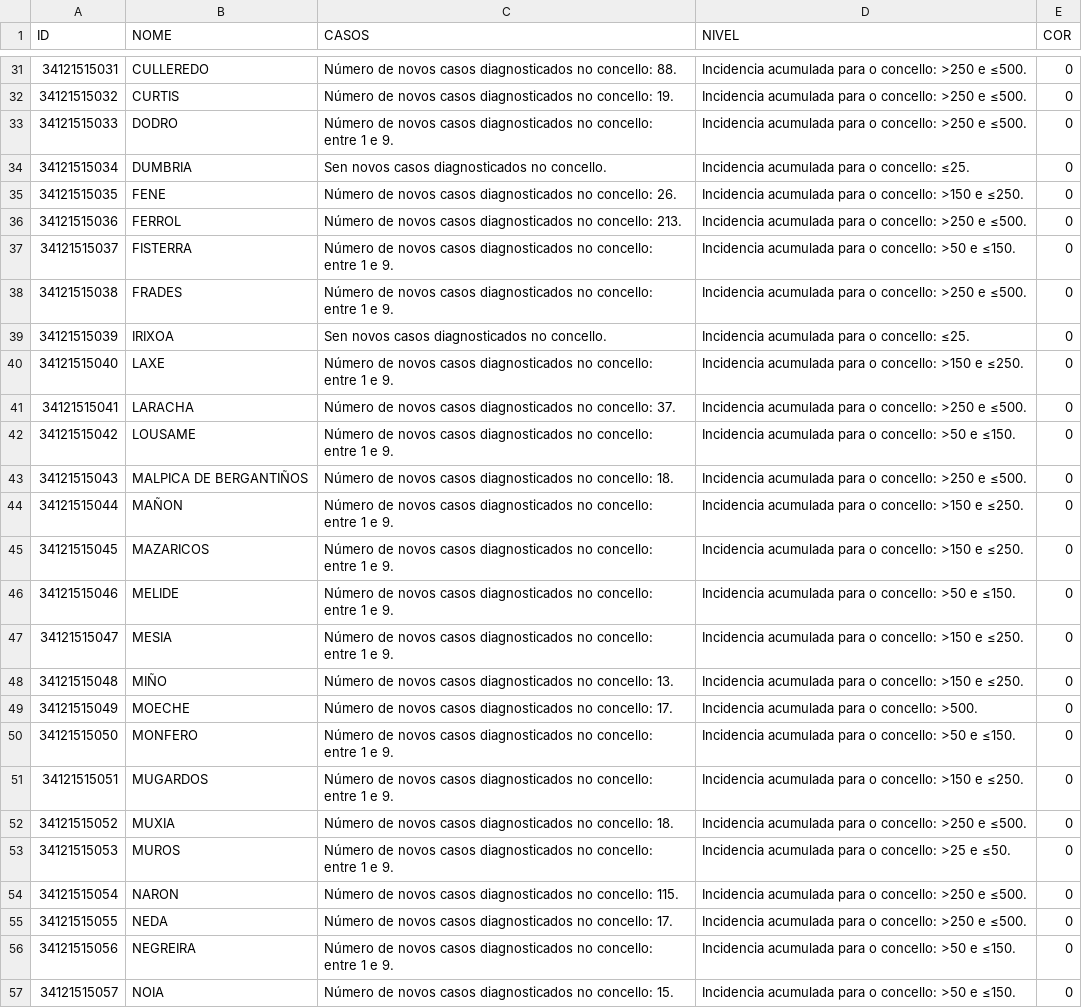
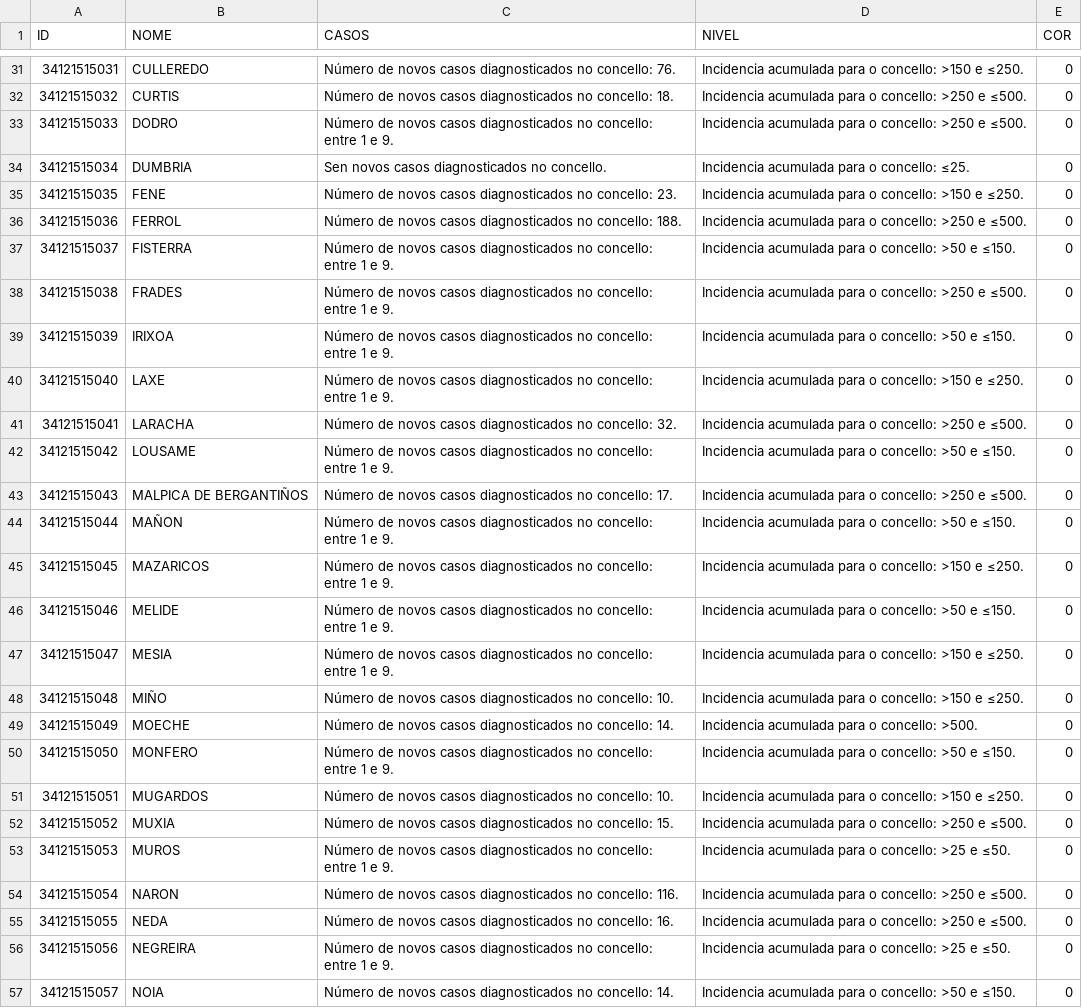
Before and after one commit to alexvelazquezp/Covid-19-Galicia, a CSV file: data-jKpTc.csv, drawn as a sheet; only a part is shown, gaps mark what is left out; the diff covers the shown part only.

```diff
--- a/data-jKpTc.csv
+++ b/data-jKpTc.csv
@@ -31,15 +31,15 @@
-34121515031,CULLEREDO,Número de novos casos diagnosticados no concello: 88.,Incidencia acumulada para o concello: >250 e ≤500.,0
-34121515032,CURTIS,Número de novos casos diagnosticados no concello: 19.,Incidencia acumulada para o concello: >250 e ≤500.,0
+34121515031,CULLEREDO,Número de novos casos diagnosticados no concello: 76.,Incidencia acumulada para o concello: >150 e ≤250.,0
+34121515032,CURTIS,Número de novos casos diagnosticados no concello: 18.,Incidencia acumulada para o concello: >250 e ≤500.,0
 34121515033,DODRO,Número de novos casos diagnosticados no concello: entre 1 e 9.,Incidencia acumulada para o concello: >250 e ≤500.,0
 34121515034,DUMBRIA,Sen novos casos diagnosticados no concello.,Incidencia acumulada para o concello: ≤25.,0
-34121515035,FENE,Número de novos casos diagnosticados no concello: 26.,Incidencia acumulada para o concello: >150 e ≤250.,0
-34121515036,FERROL,Número de novos casos diagnosticados no concello: 213.,Incidencia acumulada para o concello: >250 e ≤500.,0
+34121515035,FENE,Número de novos casos diagnosticados no concello: 23.,Incidencia acumulada para o concello: >150 e ≤250.,0
+34121515036,FERROL,Número de novos casos diagnosticados no concello: 188.,Incidencia acumulada para o concello: >250 e ≤500.,0
 34121515037,FISTERRA,Número de novos casos diagnosticados no concello: entre 1 e 9.,Incidencia acumulada para o concello: >50 e ≤150.,0
 34121515038,FRADES,Número de novos casos diagnosticados no concello: entre 1 e 9.,Incidencia acumulada para o concello: >250 e ≤500.,0
-34121515039,IRIXOA,Sen novos casos diagnosticados no concello.,Incidencia acumulada para o concello: ≤25.,0
+34121515039,IRIXOA,Número de novos casos diagnosticados no concello: entre 1 e 9.,Incidencia acumulada para o concello: >50 e ≤150.,0
 34121515040,LAXE,Número de novos casos diagnosticados no concello: entre 1 e 9.,Incidencia acumulada para o concello: >150 e ≤250.,0
-34121515041,LARACHA,Número de novos casos diagnosticados no concello: 37.,Incidencia acumulada para o concello: >250 e ≤500.,0
+34121515041,LARACHA,Número de novos casos diagnosticados no concello: 32.,Incidencia acumulada para o concello: >250 e ≤500.,0
 34121515042,LOUSAME,Número de novos casos diagnosticados no concello: entre 1 e 9.,Incidencia acumulada para o concello: >50 e ≤150.,0
-34121515043,MALPICA DE BERGANTIÑOS,Número de novos casos diagnosticados no concello: 18.,Incidencia acumulada para o concello: >250 e ≤500.,0
-34121515044,MAÑON,Número de novos casos diagnosticados no concello: entre 1 e 9.,Incidencia acumulada para o concello: >150 e ≤250.,0
+34121515043,MALPICA DE BERGANTIÑOS,Número de novos casos diagnosticados no concello: 17.,Incidencia acumulada para o concello: >250 e ≤500.,0
+34121515044,MAÑON,Número de novos casos diagnosticados no concello: entre 1 e 9.,Incidencia acumulada para o concello: >50 e ≤150.,0
 34121515045,MAZARICOS,Número de novos casos diagnosticados no concello: entre 1 e 9.,Incidencia acumulada para o concello: >150 e ≤250.,0
@@ -47,11 +47,11 @@
 34121515047,MESIA,Número de novos casos diagnosticados no concello: entre 1 e 9.,Incidencia acumulada para o concello: >150 e ≤250.,0
-34121515048,MIÑO,Número de novos casos diagnosticados no concello: 13.,Incidencia acumulada para o concello: >150 e ≤250.,0
-34121515049,MOECHE,Número de novos casos diagnosticados no concello: 17.,Incidencia acumulada para o concello: >500.,0
+34121515048,MIÑO,Número de novos casos diagnosticados no concello: 10.,Incidencia acumulada para o concello: >150 e ≤250.,0
+34121515049,MOECHE,Número de novos casos diagnosticados no concello: 14.,Incidencia acumulada para o concello: >500.,0
 34121515050,MONFERO,Número de novos casos diagnosticados no concello: entre 1 e 9.,Incidencia acumulada para o concello: >50 e ≤150.,0
-34121515051,MUGARDOS,Número de novos casos diagnosticados no concello: entre 1 e 9.,Incidencia acumulada para o concello: >150 e ≤250.,0
-34121515052,MUXIA,Número de novos casos diagnosticados no concello: 18.,Incidencia acumulada para o concello: >250 e ≤500.,0
+34121515051,MUGARDOS,Número de novos casos diagnosticados no concello: 10.,Incidencia acumulada para o concello: >150 e ≤250.,0
+34121515052,MUXIA,Número de novos casos diagnosticados no concello: 15.,Incidencia acumulada para o concello: >250 e ≤500.,0
 34121515053,MUROS,Número de novos casos diagnosticados no concello: entre 1 e 9.,Incidencia acumulada para o concello: >25 e ≤50.,0
-34121515054,NARON,Número de novos casos diagnosticados no concello: 115.,Incidencia acumulada para o concello: >250 e ≤500.,0
-34121515055,NEDA,Número de novos casos diagnosticados no concello: 17.,Incidencia acumulada para o concello: >250 e ≤500.,0
-34121515056,NEGREIRA,Número de novos casos diagnosticados no concello: entre 1 e 9.,Incidencia acumulada para o concello: >50 e ≤150.,0
-34121515057,NOIA,Número de novos casos diagnosticados no concello: 15.,Incidencia acumulada para o concello: >50 e ≤150.,0
+34121515054,NARON,Número de novos casos diagnosticados no concello: 116.,Incidencia acumulada para o concello: >250 e ≤500.,0
+34121515055,NEDA,Número de novos casos diagnosticados no concello: 16.,Incidencia acumulada para o concello: >250 e ≤500.,0
+34121515056,NEGREIRA,Número de novos casos diagnosticados no concello: entre 1 e 9.,Incidencia acumulada para o concello: >25 e ≤50.,0
+34121515057,NOIA,Número de novos casos diagnosticados no concello: 14.,Incidencia acumulada para o concello: >50 e ≤150.,0
```
Also changed, not shown: 132 edited cells elsewhere in this file, 9 other files.
